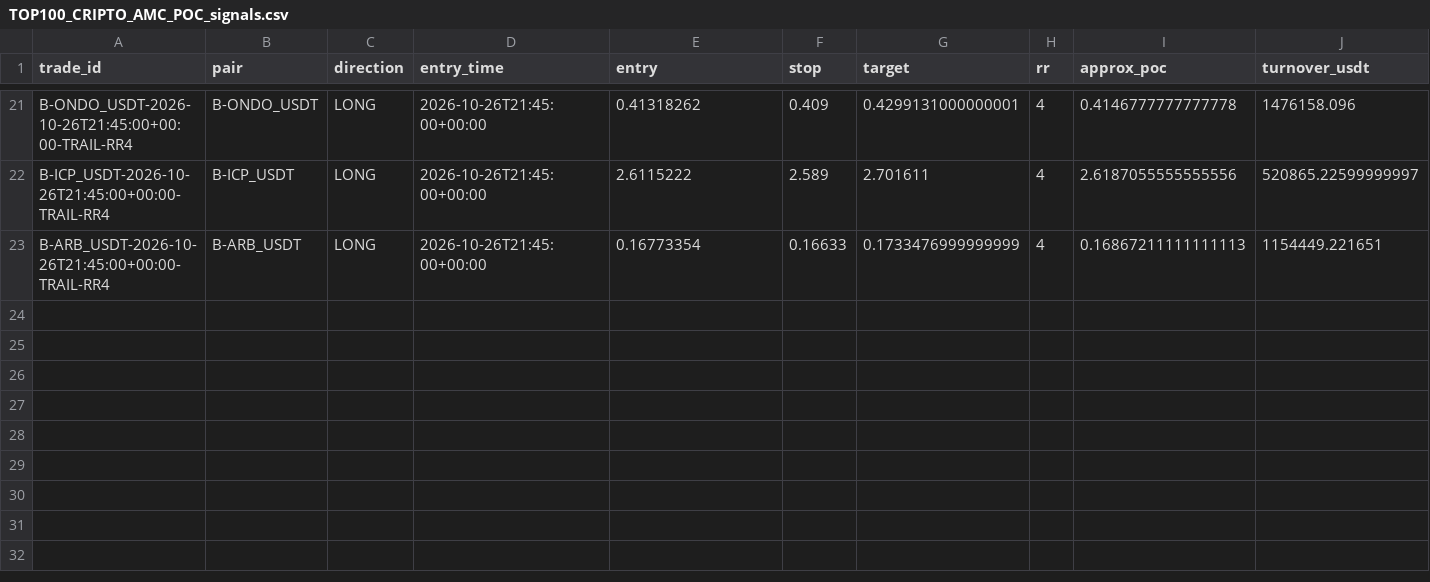
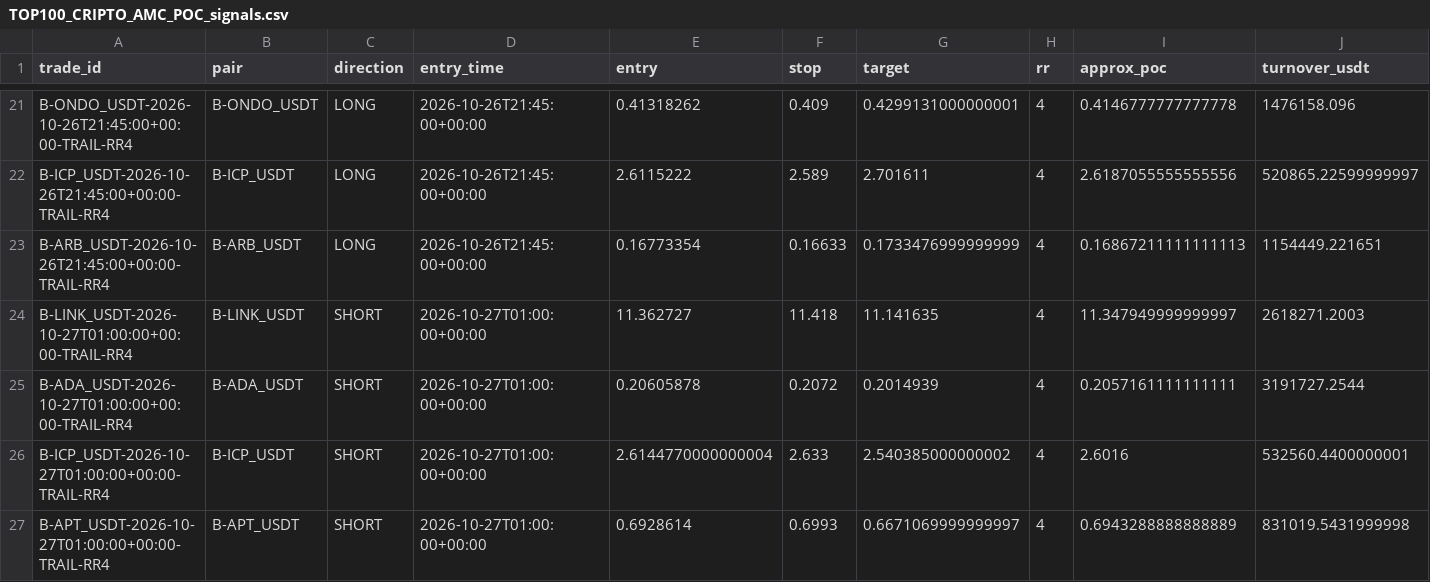
Before and after one commit to jharajesh1210/Guruji, a CSV file: TOP100_CRIPTO_AMC_POC_signals.csv, drawn as a sheet; only a part is shown, gaps mark what is left out; the diff names each change by its address in the sheet, - before the commit and + after, or states it on an @@ line.

```diff
--- a/TOP100_CRIPTO_AMC_POC_signals.csv
+++ b/TOP100_CRIPTO_AMC_POC_signals.csv
+row 24: B-LINK_USDT-2026-10-27T01:00:00+00:00-TRAIL-RR4 | B-LINK_USDT | SHORT | 2026-10-27T01:00:00+00:00 | 11.362727 | 11.418 | 11.141635 | 4 | 11.347949999999997 | 2618271.2003
+row 25: B-ADA_USDT-2026-10-27T01:00:00+00:00-TRAIL-RR4 | B-ADA_USDT | SHORT | 2026-10-27T01:00:00+00:00 | 0.20605878 | 0.2072 | 0.2014939 | 4 | 0.2057161111111111 | 3191727.2544
+row 26: B-ICP_USDT-2026-10-27T01:00:00+00:00-TRAIL-RR4 | B-ICP_USDT | SHORT | 2026-10-27T01:00:00+00:00 | 2.6144770000000004 | 2.633 | 2.540385000000002 | 4 | 2.6016 | 532560.4400000001
+row 27: B-APT_USDT-2026-10-27T01:00:00+00:00-TRAIL-RR4 | B-APT_USDT | SHORT | 2026-10-27T01:00:00+00:00 | 0.6928614 | 0.6993 | 0.6671069999999997 | 4 | 0.6943288888888889 | 831019.5431999998
```
Also changed, not shown: 1 other file.
